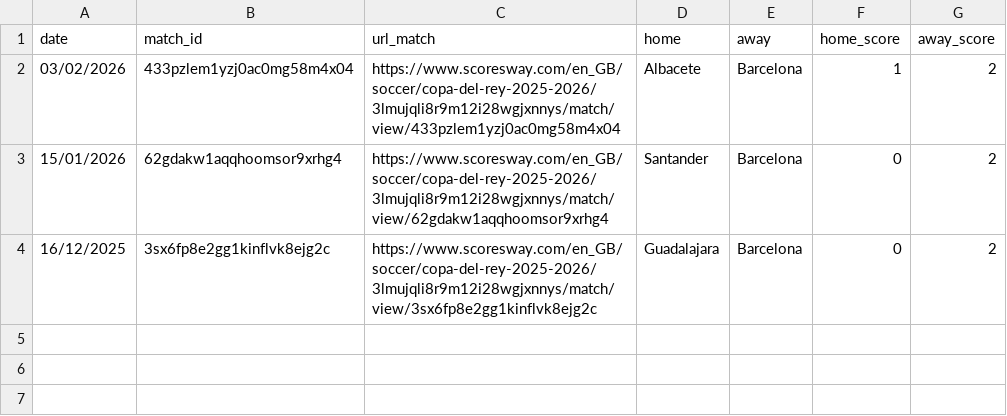
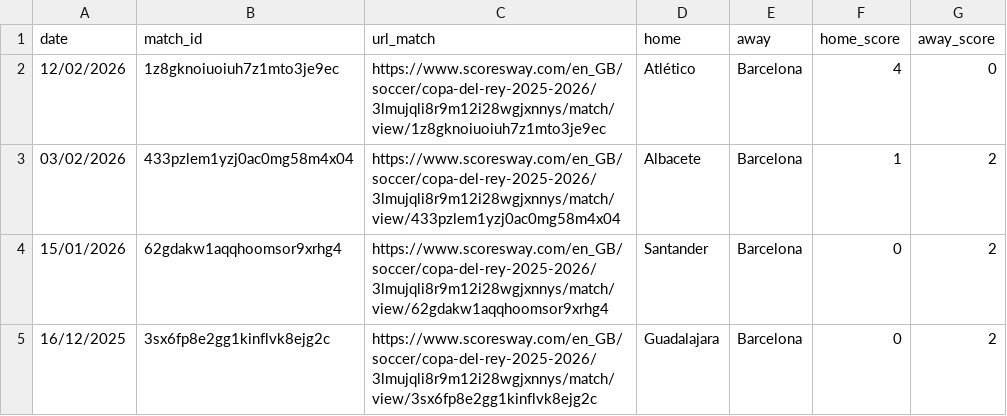
Before and after one commit to Rishiraj-S/Final-Masters-Project, a CSV file: opta_pipeline/data/result/Spain_Copa_del_Rey/2025-2026/matches_urls.csv, drawn as a sheet; the diff names each change by its address in the sheet, - before the commit and + after, or states it on an @@ line.

```diff
--- a/opta_pipeline/data/result/Spain_Copa_del_Rey/2025-2026/matches_urls.csv
+++ b/opta_pipeline/data/result/Spain_Copa_del_Rey/2025-2026/matches_urls.csv
+row 2: 12/02/2026 | 1z8gknoiuoiuh7z1mto3je9ec | https://www.scoresway.com/en_GB/soccer/copa-del-rey-2025-2026/3lmujqli8r9m12i28wgjxnnys/match/view/1z8gknoiuoiuh7z1mto3je9ec | Atlético | Barcelona | 4 | 0
```
Also changed, not shown: opta_pipeline/data/result/Spain_Primera_Division/2025-2026/matches_urls.csv, 18 other files.
